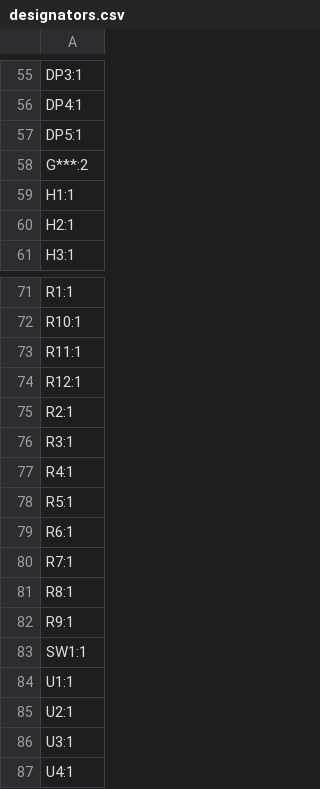
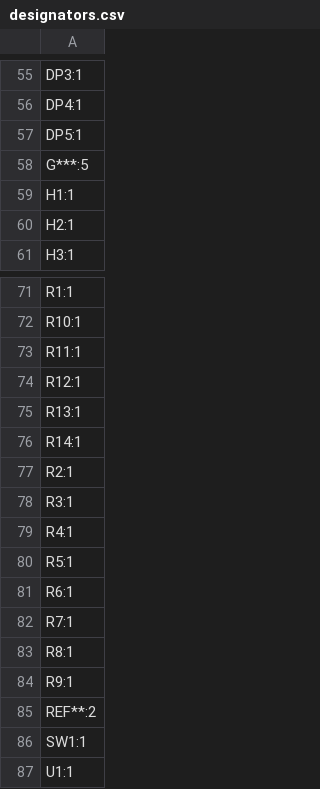
Before and after one commit to Astralis1409/vikramsat_rf_subsystem, a CSV file: hardware_rf/production/designators.csv, drawn as a sheet; only a part is shown, gaps mark what is left out; the shorter side is filled out with more unchanged rows.

```diff
--- a/hardware_rf/production/designators.csv
+++ b/hardware_rf/production/designators.csv
@@ -57,3 +57,3 @@ DP4:1
 DP5:1
-G***:2
+G***:5
 H1:1
@@ -74,2 +74,4 @@ R11:1
 R12:1
+R13:1
+R14:1
 R2:1
@@ -82,2 +84,3 @@ R8:1
 R9:1
+REF**:2
 SW1:1
```
Also changed, not shown: hardware_rf/production/bom.csv, hardware_rf/production/positions.csv, 21 other files.
